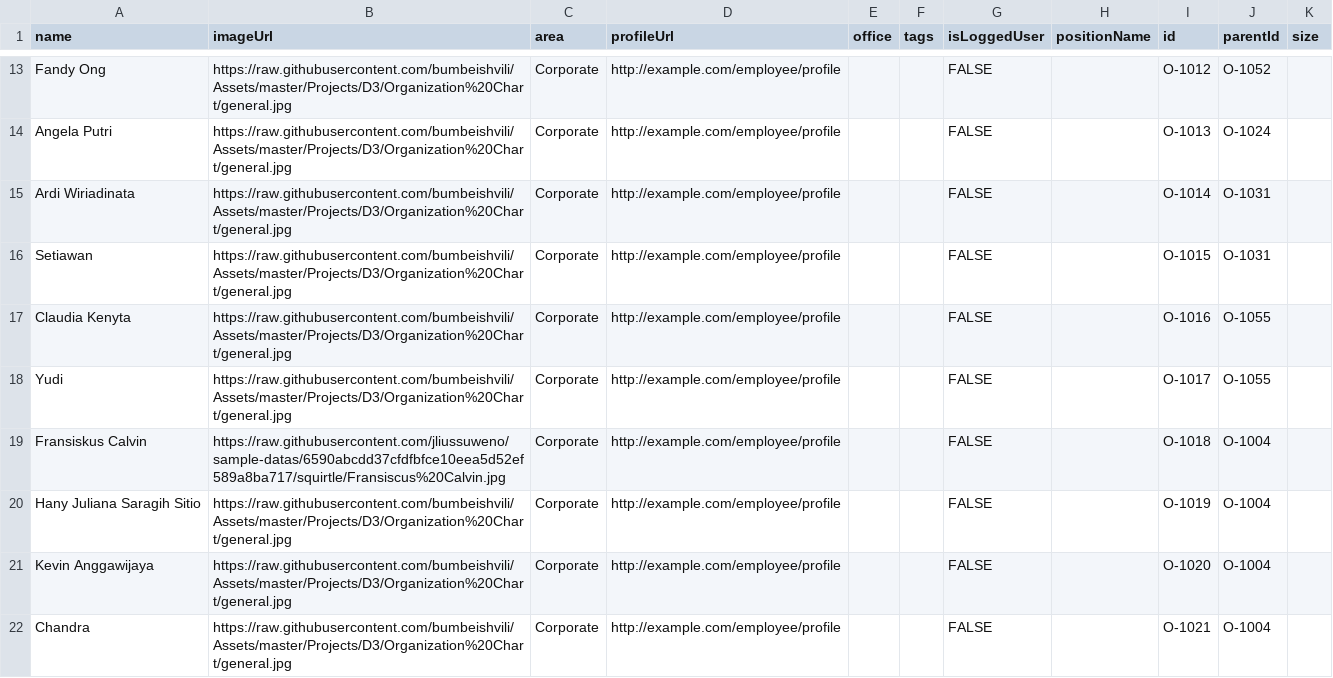
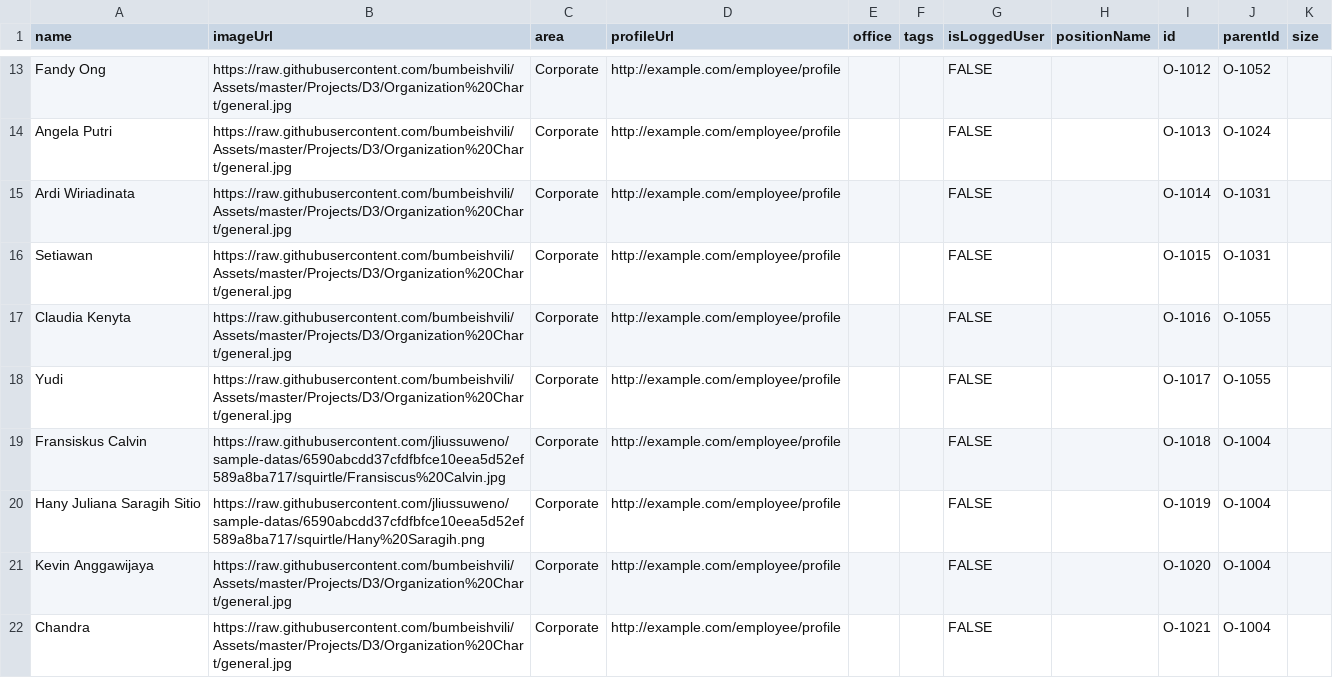
Before and after one commit to jliussuweno/sample-datas, a CSV file: org.csv, drawn as a sheet; only a part is shown, gaps mark what is left out.

Commit message:
Update org.csv

```diff
--- a/org.csv
+++ b/org.csv
@@ -19,3 +19,3 @@ Yudi,https://raw.githubusercontent.com/bumbeishvili/Assets/master/Projects/D3/Or
 Fransiskus Calvin,https://raw.githubusercontent.com/jliussuweno/sample-datas/6590abcdd37cfdfbfce10eea5d52ef589a8ba717/squirtle/Fransiscus%20Calvin.jpg,Corporate,http://example.com/employee/profile,,,FALSE,,O-1018,O-1004,
-Hany Juliana Saragih Sitio,https://raw.githubusercontent.com/bumbeishvili/Assets/master/Projects/D3/Organization%20Chart/general.jpg,Corporate,http://example.com/employee/profile,,,FALSE,,O-1019,O-1004,
+Hany Juliana Saragih Sitio,https://raw.githubusercontent.com/jliussuweno/sample-datas/6590abcdd37cfdfbfce10eea5d52ef589a8ba717/squirtle/Hany%20Saragih.png,Corporate,http://example.com/employee/profile,,,FALSE,,O-1019,O-1004,
 Kevin Anggawijaya,https://raw.githubusercontent.com/bumbeishvili/Assets/master/Projects/D3/Organization%20Chart/general.jpg,Corporate,http://example.com/employee/profile,,,FALSE,,O-1020,O-1004,
```
